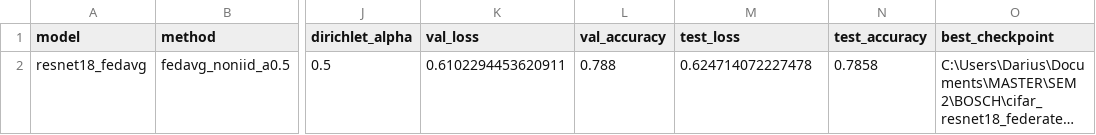
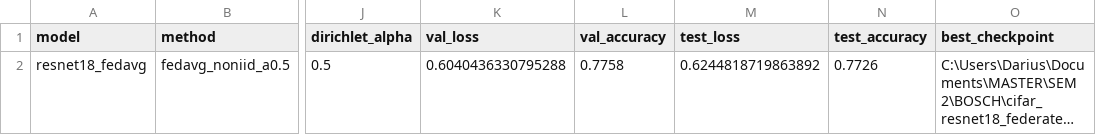
Before and after one commit to Azeks0/cifar_resnet18_federated_learning, a CSV file: outputs/fedavg/noniid_a0.5/results/summary.csv, drawn as a sheet; only a part is shown, gaps mark what is left out; long unchanged cells end in …; the diff names each change by its address in the sheet, - before the commit and + after, or states it on an @@ line.

```diff
--- a/outputs/fedavg/noniid_a0.5/results/summary.csv
+++ b/outputs/fedavg/noniid_a0.5/results/summary.csv
-K2 (val_loss): 0.6102294453620911
+K2 (val_loss): 0.6040436330795288
-L2 (val_accuracy): 0.788
+L2 (val_accuracy): 0.7758
-M2 (test_loss): 0.624714072227478
+M2 (test_loss): 0.6244818719863892
-N2 (test_accuracy): 0.7858
+N2 (test_accuracy): 0.7726
```
Also changed, not shown: outputs/fedavg/noniid_a0.5/results/confusion_matrix.csv, outputs/fedavg/noniid_a0.5/results/history.csv, 6 other files.
